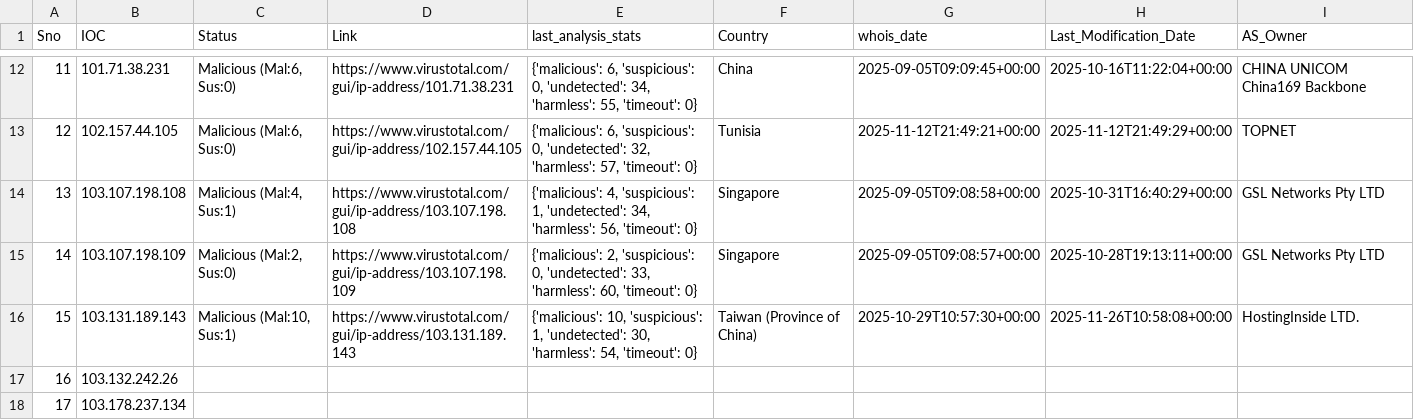
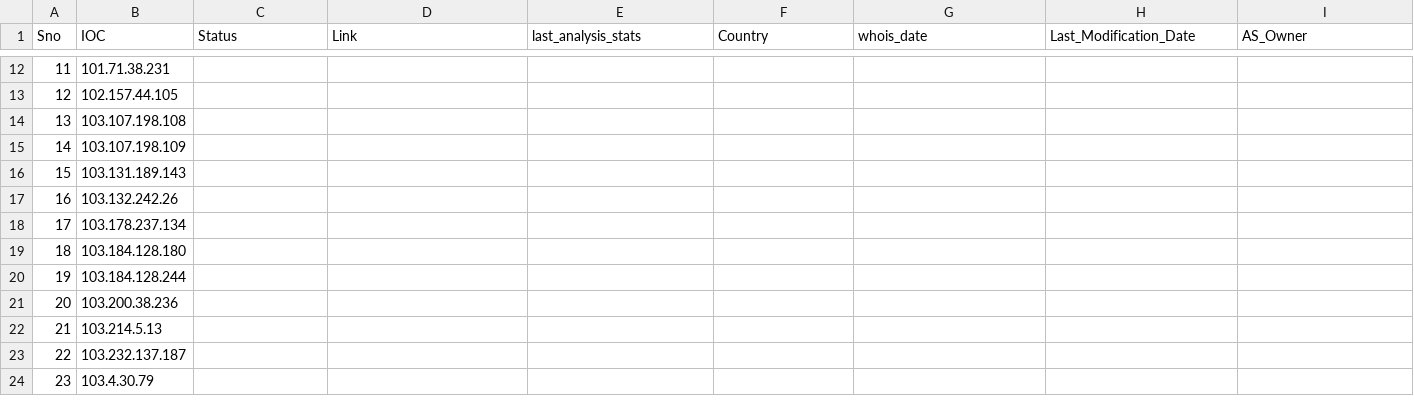
Before and after one commit to M-V-SAKETH/IPScanner, a CSV file: ioc_input.csv, drawn as a sheet; only a part is shown, gaps mark what is left out; the shorter side is filled out with more unchanged rows; the diff covers the shown part only.

```diff
--- a/ioc_input.csv
+++ b/ioc_input.csv
@@ -12,6 +12,6 @@ Sno,IOC,Status,Link,last_analysis_stats,Country,whois_date,Last_Modification_Dat
-11,101.71.38.231,"Malicious (Mal:6, Sus:0)",https://www.virustotal.com/gui/ip-address/101.71.38.231,"{'malicious': 6, 'suspicious': 0, 'undetected': 34, 'harmless': 55, 'timeout': 0}",China,2025-09-05T09:09:45+00:00,2025-10-16T11:22:04+00:00,CHINA UNICOM China169 Backbone
-12,102.157.44.105,"Malicious (Mal:6, Sus:0)",https://www.virustotal.com/gui/ip-address/102.157.44.105,"{'malicious': 6, 'suspicious': 0, 'undetected': 32, 'harmless': 57, 'timeout': 0}",Tunisia,2025-11-12T21:49:21+00:00,2025-11-12T21:49:29+00:00,TOPNET
-13,103.107.198.108,"Malicious (Mal:4, Sus:1)",https://www.virustotal.com/gui/ip-address/103.107.198.108,"{'malicious': 4, 'suspicious': 1, 'undetected': 34, 'harmless': 56, 'timeout': 0}",Singapore,2025-09-05T09:08:58+00:00,2025-10-31T16:40:29+00:00,GSL Networks Pty LTD
-14,103.107.198.109,"Malicious (Mal:2, Sus:0)",https://www.virustotal.com/gui/ip-address/103.107.198.109,"{'malicious': 2, 'suspicious': 0, 'undetected': 33, 'harmless': 60, 'timeout': 0}",Singapore,2025-09-05T09:08:57+00:00,2025-10-28T19:13:11+00:00,GSL Networks Pty LTD
-15,103.131.189.143,"Malicious (Mal:10, Sus:1)",https://www.virustotal.com/gui/ip-address/103.131.189.143,"{'malicious': 10, 'suspicious': 1, 'undetected': 30, 'harmless': 54, 'timeout': 0}",Taiwan (Province of China),2025-10-29T10:57:30+00:00,2025-11-26T10:58:08+00:00,HostingInside LTD.
+11,101.71.38.231,,,,,,,
+12,102.157.44.105,,,,,,,
+13,103.107.198.108,,,,,,,
+14,103.107.198.109,,,,,,,
+15,103.131.189.143,,,,,,,
 16,103.132.242.26,,,,,,,
```
Also changed, not shown: 70 edited cells elsewhere in this file.
